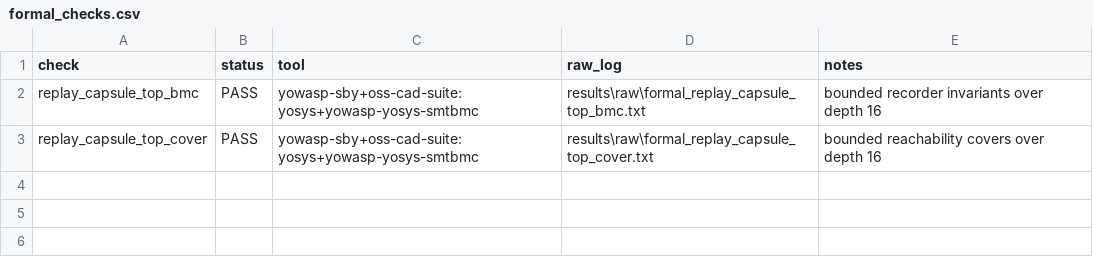
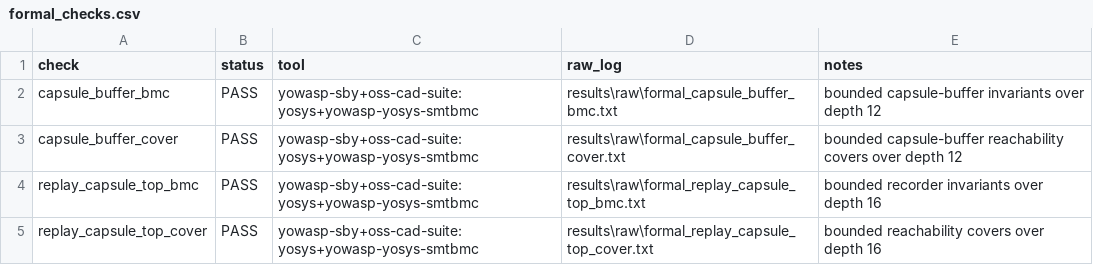
Before and after one commit to Tylerlee102/ASP-DAC, a CSV file: results/processed/formal_checks.csv, drawn as a sheet; the diff names each change by its address in the sheet, - before the commit and + after, or states it on an @@ line.

Commit message:
Add capsule buffer formal checks

```diff
--- a/results/processed/formal_checks.csv
+++ b/results/processed/formal_checks.csv
+row 2: capsule_buffer_bmc | PASS | yowasp-sby+oss-cad-suite:yosys+yowasp-yosys-smtbmc | results\raw\formal_capsule_buffer_bmc.txt | bounded capsule-buffer invariants over depth 12
+row 3: capsule_buffer_cover | PASS | yowasp-sby+oss-cad-suite:yosys+yowasp-yosys-smtbmc | results\raw\formal_capsule_buffer_cover.txt | bounded capsule-buffer reachability covers over depth 12
```
Also changed, not shown: 15 other files.
